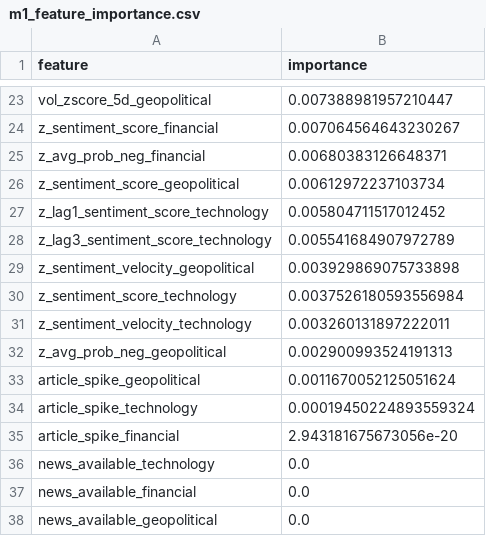
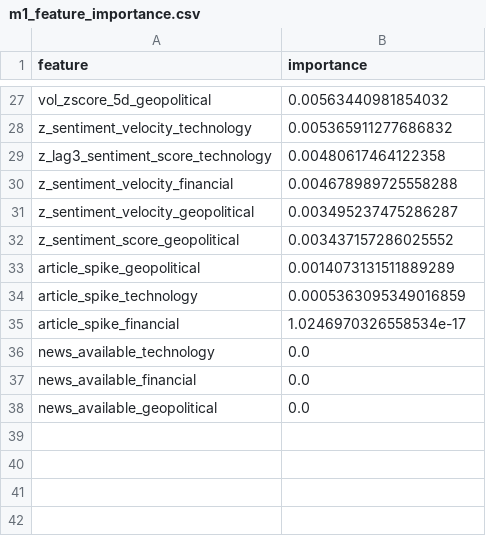
Before and after one commit to ReemaDesle/portfolio-risk-analytics, a CSV file: models/ml/m1_feature_importance.csv, drawn as a sheet; only a part is shown, gaps mark what is left out; removed rows and columns are numbered as before the commit, all else as after; the diff covers the shown part only; the diff names each change by its address in the sheet, - before the commit and + after, or states it on an @@ line.

```diff
--- a/models/ml/m1_feature_importance.csv
+++ b/models/ml/m1_feature_importance.csv
-B27 (importance): 0.007388981957210447
+B27 (importance): 0.00563440981854032
-row 24: z_sentiment_score_financial | 0.007064564643230267
-row 25: z_avg_prob_neg_financial | 0.00680383126648371
-row 26: z_sentiment_score_geopolitical | 0.00612972237103734
-row 27: z_lag1_sentiment_score_technology | 0.005804711517012452
+row 28: z_sentiment_velocity_technology | 0.005365911277686832
-B29 (importance): 0.005541684907972789
+B29 (importance): 0.00480617464122358
+row 30: z_sentiment_velocity_financial | 0.004678989725558288
-B31 (importance): 0.003929869075733898
+B31 (importance): 0.003495237475286287
-row 30: z_sentiment_score_technology | 0.0037526180593556984
-row 31: z_sentiment_velocity_technology | 0.003260131897222011
-row 32: z_avg_prob_neg_geopolitical | 0.002900993524191313
+row 32: z_sentiment_score_geopolitical | 0.003437157286025552
-B33 (importance): 0.0011670052125051624
+B33 (importance): 0.0014073131511889289
-B34 (importance): 0.00019450224893559324
+B34 (importance): 0.0005363095349016859
-B35 (importance): 2.943181675673056e-20
+B35 (importance): 1.0246970326558534e-17
```
Also changed, not shown: 11 added rows, 7 removed rows and 14 edited cells elsewhere in this file, models/ml/m4_ccf_results.csv, models/ml/m4_granger_results.csv, 25 other files.
